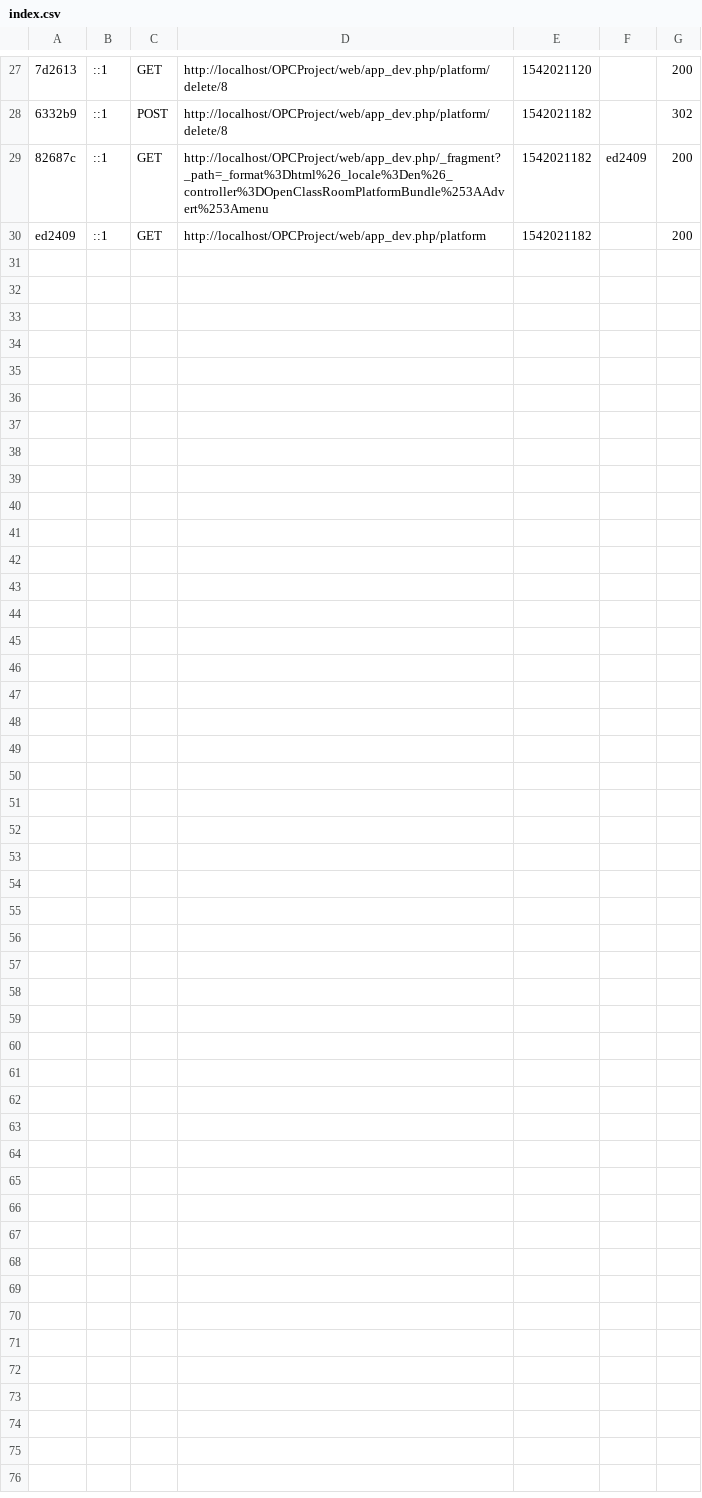
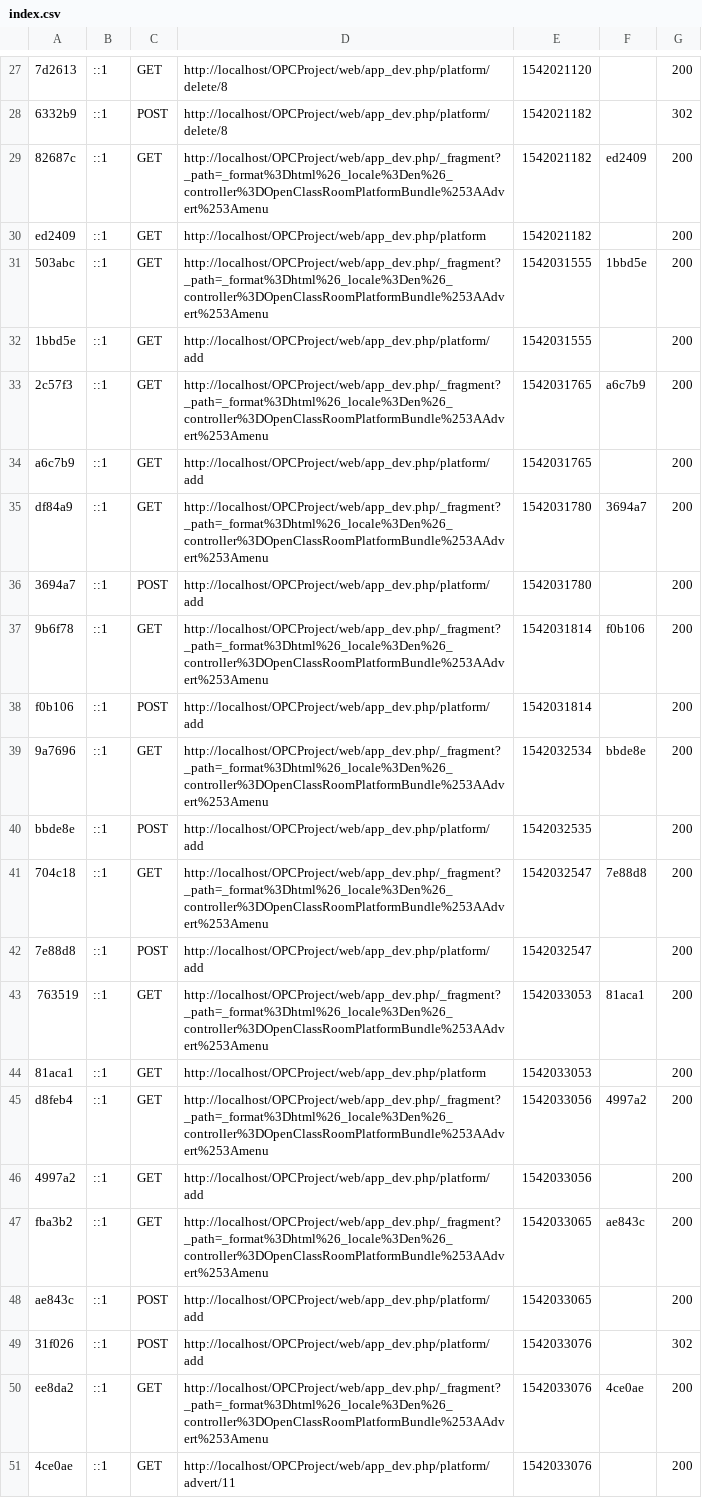
Before and after one commit to morganesoula/OPCProject, a CSV file: var/cache/dev/profiler/index.csv, drawn as a sheet; only a part is shown, gaps mark what is left out; the diff names each change by its address in the sheet, - before the commit and + after, or states it on an @@ line.

```diff
--- a/var/cache/dev/profiler/index.csv
+++ b/var/cache/dev/profiler/index.csv
+row 31: 503abc | ::1 | GET | http://localhost/OPCProject/web/app_dev.php/_fragment?_path=_format%3Dhtml%26_locale%3Den%26_controller%3DOpenClassRoomPlatformBundle%253AAdvert%253Amenu | 1542031555 | 1bbd5e | 200
+row 32: 1bbd5e | ::1 | GET | http://localhost/OPCProject/web/app_dev.php/platform/add | 1542031555 |  | 200
+row 33: 2c57f3 | ::1 | GET | http://localhost/OPCProject/web/app_dev.php/_fragment?_path=_format%3Dhtml%26_locale%3Den%26_controller%3DOpenClassRoomPlatformBundle%253AAdvert%253Amenu | 1542031765 | a6c7b9 | 200
+row 34: a6c7b9 | ::1 | GET | http://localhost/OPCProject/web/app_dev.php/platform/add | 1542031765 |  | 200
+row 35: df84a9 | ::1 | GET | http://localhost/OPCProject/web/app_dev.php/_fragment?_path=_format%3Dhtml%26_locale%3Den%26_controller%3DOpenClassRoomPlatformBundle%253AAdvert%253Amenu | 1542031780 | 3694a7 | 200
+row 36: 3694a7 | ::1 | POST | http://localhost/OPCProject/web/app_dev.php/platform/add | 1542031780 |  | 200
+row 37: 9b6f78 | ::1 | GET | http://localhost/OPCProject/web/app_dev.php/_fragment?_path=_format%3Dhtml%26_locale%3Den%26_controller%3DOpenClassRoomPlatformBundle%253AAdvert%253Amenu | 1542031814 | f0b106 | 200
+row 38: f0b106 | ::1 | POST | http://localhost/OPCProject/web/app_dev.php/platform/add | 1542031814 |  | 200
+row 39: 9a7696 | ::1 | GET | http://localhost/OPCProject/web/app_dev.php/_fragment?_path=_format%3Dhtml%26_locale%3Den%26_controller%3DOpenClassRoomPlatformBundle%253AAdvert%253Amenu | 1542032534 | bbde8e | 200
+row 40: bbde8e | ::1 | POST | http://localhost/OPCProject/web/app_dev.php/platform/add | 1542032535 |  | 200
+row 41: 704c18 | ::1 | GET | http://localhost/OPCProject/web/app_dev.php/_fragment?_path=_format%3Dhtml%26_locale%3Den%26_controller%3DOpenClassRoomPlatformBundle%253AAdvert%253Amenu | 1542032547 | 7e88d8 | 200
+row 42: 7e88d8 | ::1 | POST | http://localhost/OPCProject/web/app_dev.php/platform/add | 1542032547 |  | 200
+row 43: 763519 | ::1 | GET | http://localhost/OPCProject/web/app_dev.php/_fragment?_path=_format%3Dhtml%26_locale%3Den%26_controller%3DOpenClassRoomPlatformBundle%253AAdvert%253Amenu | 1542033053 | 81aca1 | 200
+row 44: 81aca1 | ::1 | GET | http://localhost/OPCProject/web/app_dev.php/platform | 1542033053 |  | 200
+row 45: d8feb4 | ::1 | GET | http://localhost/OPCProject/web/app_dev.php/_fragment?_path=_format%3Dhtml%26_locale%3Den%26_controller%3DOpenClassRoomPlatformBundle%253AAdvert%253Amenu | 1542033056 | 4997a2 | 200
+row 46: 4997a2 | ::1 | GET | http://localhost/OPCProject/web/app_dev.php/platform/add | 1542033056 |  | 200
+row 47: fba3b2 | ::1 | GET | http://localhost/OPCProject/web/app_dev.php/_fragment?_path=_format%3Dhtml%26_locale%3Den%26_controller%3DOpenClassRoomPlatformBundle%253AAdvert%253Amenu | 1542033065 | ae843c | 200
+row 48: ae843c | ::1 | POST | http://localhost/OPCProject/web/app_dev.php/platform/add | 1542033065 |  | 200
+row 49: 31f026 | ::1 | POST | http://localhost/OPCProject/web/app_dev.php/platform/add | 1542033076 |  | 302
+row 50: ee8da2 | ::1 | GET | http://localhost/OPCProject/web/app_dev.php/_fragment?_path=_format%3Dhtml%26_locale%3Den%26_controller%3DOpenClassRoomPlatformBundle%253AAdvert%253Amenu | 1542033076 | 4ce0ae | 200
+row 51: 4ce0ae | ::1 | GET | http://localhost/OPCProject/web/app_dev.php/platform/advert/11 | 1542033076 |  | 200
```
Also changed, not shown: 9 other files.
